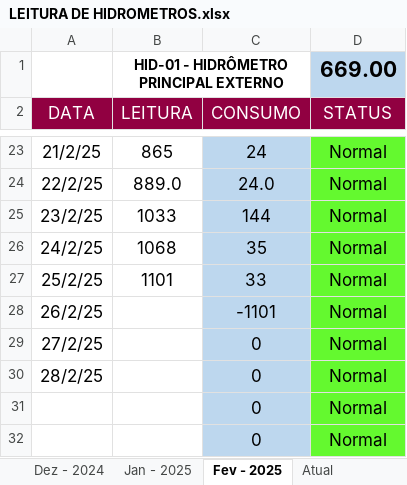
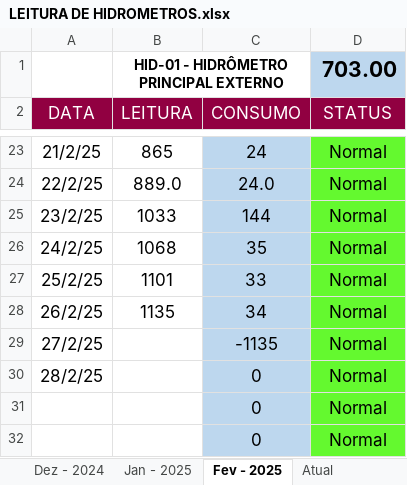
Before and after one commit to mpdatascience/dashboard-hidrometros, an Excel workbook: LEITURA DE HIDROMETROS.xlsx, sheet Fev - 2025, drawn as a sheet; only a part is shown, gaps mark what is left out; values as stored, in another font and other column widths than the file's, no borders; charts and pictures and conditional formats not drawn; the diff names each change by its address in the sheet, - before the commit and + after, or states it on an @@ line.

Commit message:
Add files via upload

```diff
--- a/LEITURA DE HIDROMETROS.xlsx (sheet Fev - 2025)
+++ b/LEITURA DE HIDROMETROS.xlsx (sheet Fev - 2025)
-D1 (STATUS): 669.00
+D1 (STATUS): 703.00
-B28 (LEITURA): (empty)
+B28 (LEITURA): 1135
-C28 (CONSUMO): -1101
+C28 (CONSUMO): 34
-C29 (CONSUMO): 0
+C29 (CONSUMO): -1135
```
Also changed, not shown: sheet Atual.
